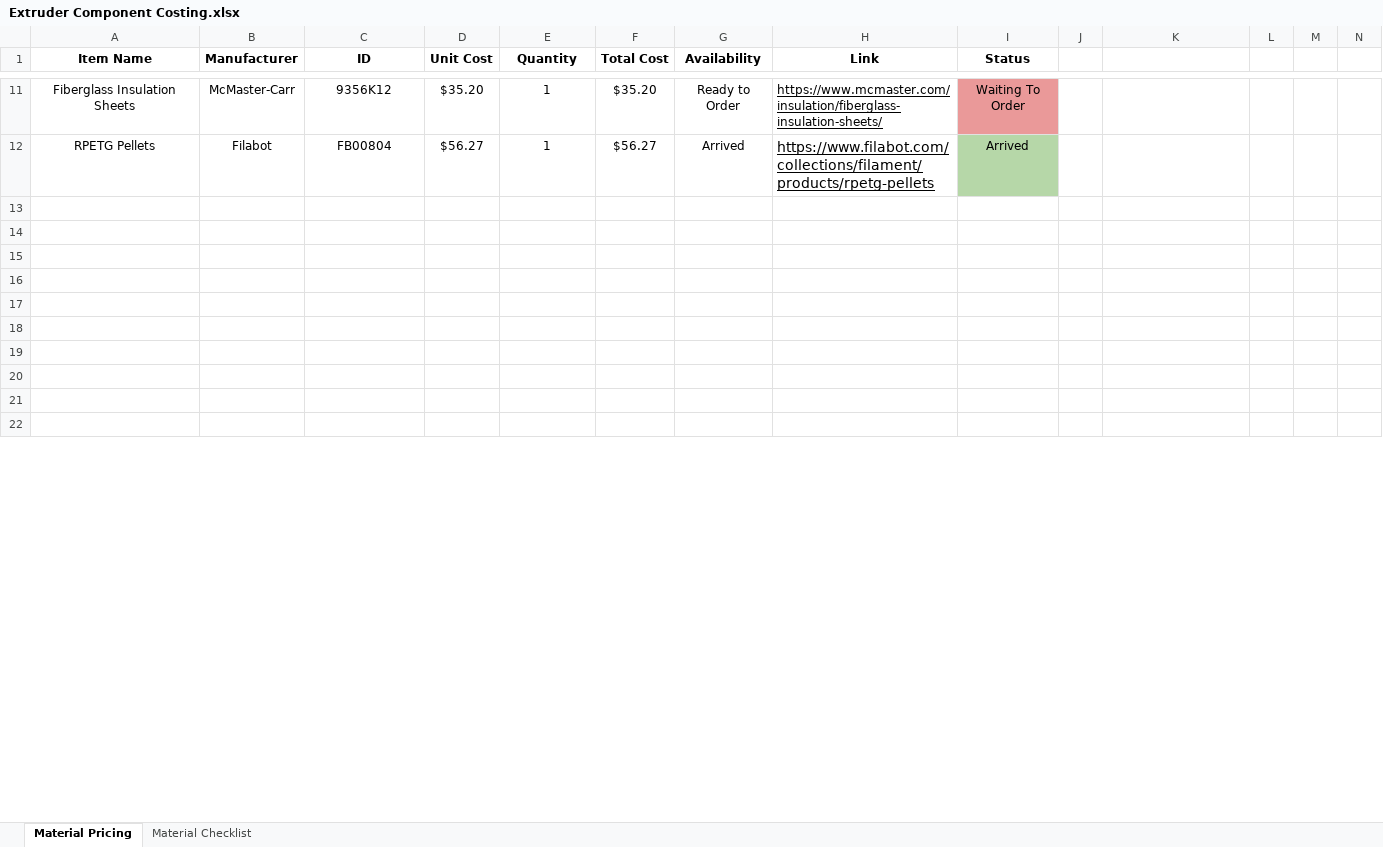
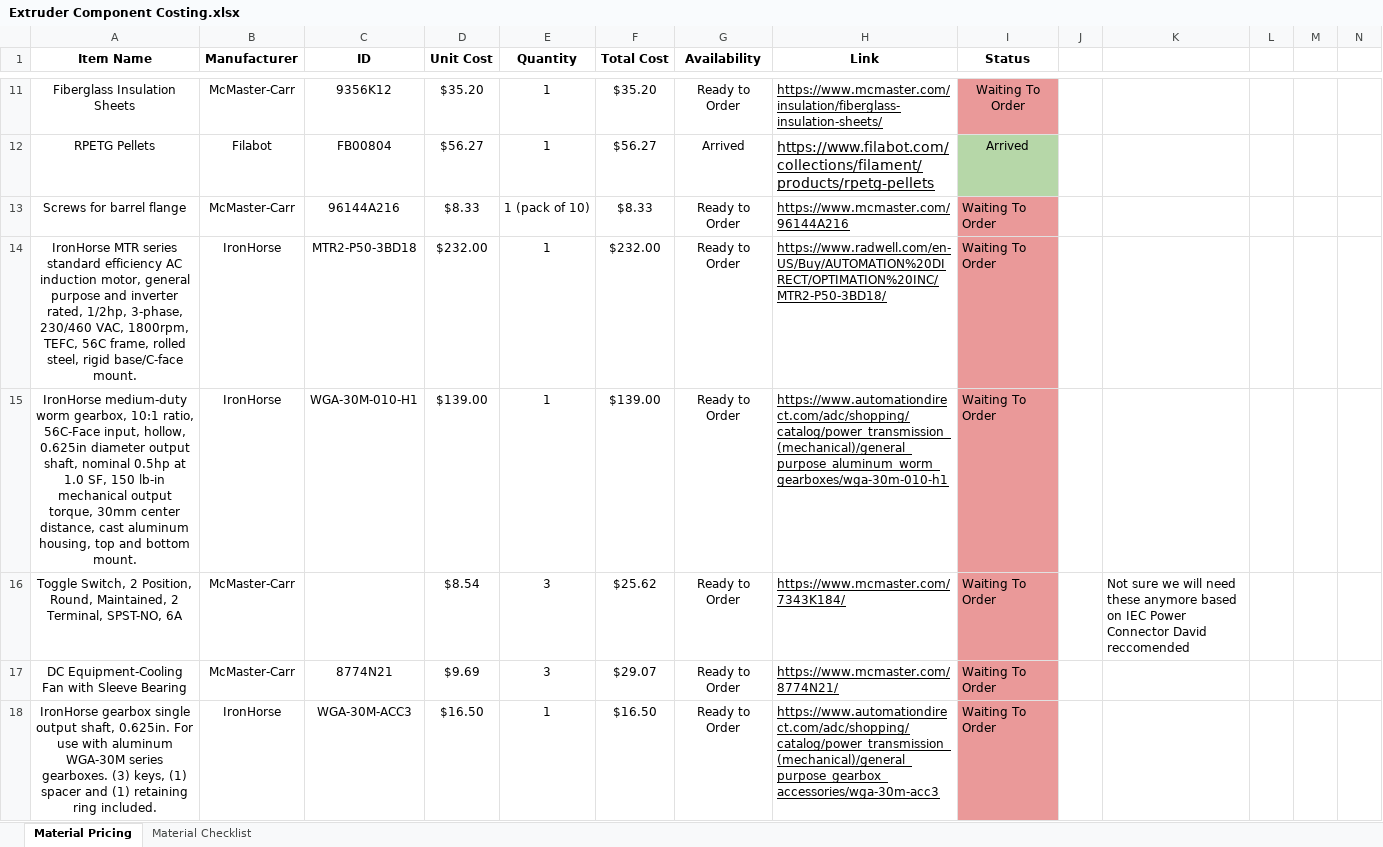
Before and after one commit to melmarszal/PET-extruder, an Excel workbook: Economic Analysis/Extruder Component Costing.xlsx, sheet Material Pricing, drawn as a sheet; only a part is shown, gaps mark what is left out; the shorter side is filled out with more unchanged rows; values as stored, in another font and other column widths than the file's, no borders; charts and pictures not drawn; rows hold the shown columns only; the diff covers the shown part only; the diff names each change by its address in the sheet, - before the commit and + after, or states it on an @@ line.

```diff
--- a/Economic Analysis/Extruder Component Costing.xlsx (sheet Material Pricing)
+++ b/Economic Analysis/Extruder Component Costing.xlsx (sheet Material Pricing)
+row 13: Screws for barrel flange | McMaster-Carr | 96144A216 | $8.33 | 1 (pack of 10) | $8.33 | Ready to Order | https://www.mcmaster.com/96144A216 | Waiting To Order
+row 14: IronHorse MTR series standard efficiency AC induction motor, general purpose and inverter rated, 1/2hp, 3-phase, 230/460 VAC, 1800rpm, TEFC, 56C frame, rolled steel, rigid base/C-face mount. | IronHorse | MTR2-P50-3BD18 | $232.00 | 1 | $232.00 | Ready to Order | https://www.radwell.com/en-US/Buy/AUTOMATION%20DIRECT/OPTIMATION%20INC/MTR2-P50-3BD18/ | Waiting To Order
+row 15: IronHorse medium-duty worm gearbox, 10:1 ratio, 56C-Face input, hollow, 0.625in diameter output shaft, nominal 0.5hp at 1.0 SF, 150 lb-in mechanical output torque, 30mm center distance, cast aluminum housing, top and bottom mount. | IronHorse | WGA-30M-010-H1 | $139.00 | 1 | $139.00 | Ready to Order | https://www.automationdirect.com/adc/shopping/catalog/power_transmission_(mechanical)/general_purpose_aluminum_worm_gearboxes/wga-30m-010-h1 | Waiting To Order
+row 16: Toggle Switch, 2 Position, Round, Maintained, 2 Terminal, SPST-NO, 6A | McMaster-Carr |  | $8.54 | 3 | $25.62 | Ready to Order | https://www.mcmaster.com/7343K184/ | Waiting To Order |  | Not sure we will need these anymore based on IEC Power Connector David reccomended
+row 17: DC Equipment-Cooling Fan with Sleeve Bearing | McMaster-Carr | 8774N21 | $9.69 | 3 | $29.07 | Ready to Order | https://www.mcmaster.com/8774N21/ | Waiting To Order
+row 18: IronHorse gearbox single output shaft, 0.625in. For use with aluminum WGA-30M series gearboxes. (3) keys, (1) spacer and (1) retaining ring included. | IronHorse | WGA-30M-ACC3 | $16.50 | 1 | $16.50 | Ready to Order | https://www.automationdirect.com/adc/shopping/catalog/power_transmission_(mechanical)/general_purpose_gearbox_accessories/wga-30m-acc3 | Waiting To Order
```
Also changed, not shown: 3 added rows, 1 removed row, 17 edited cells and cell formats elsewhere in this sheet, 4 other files.
